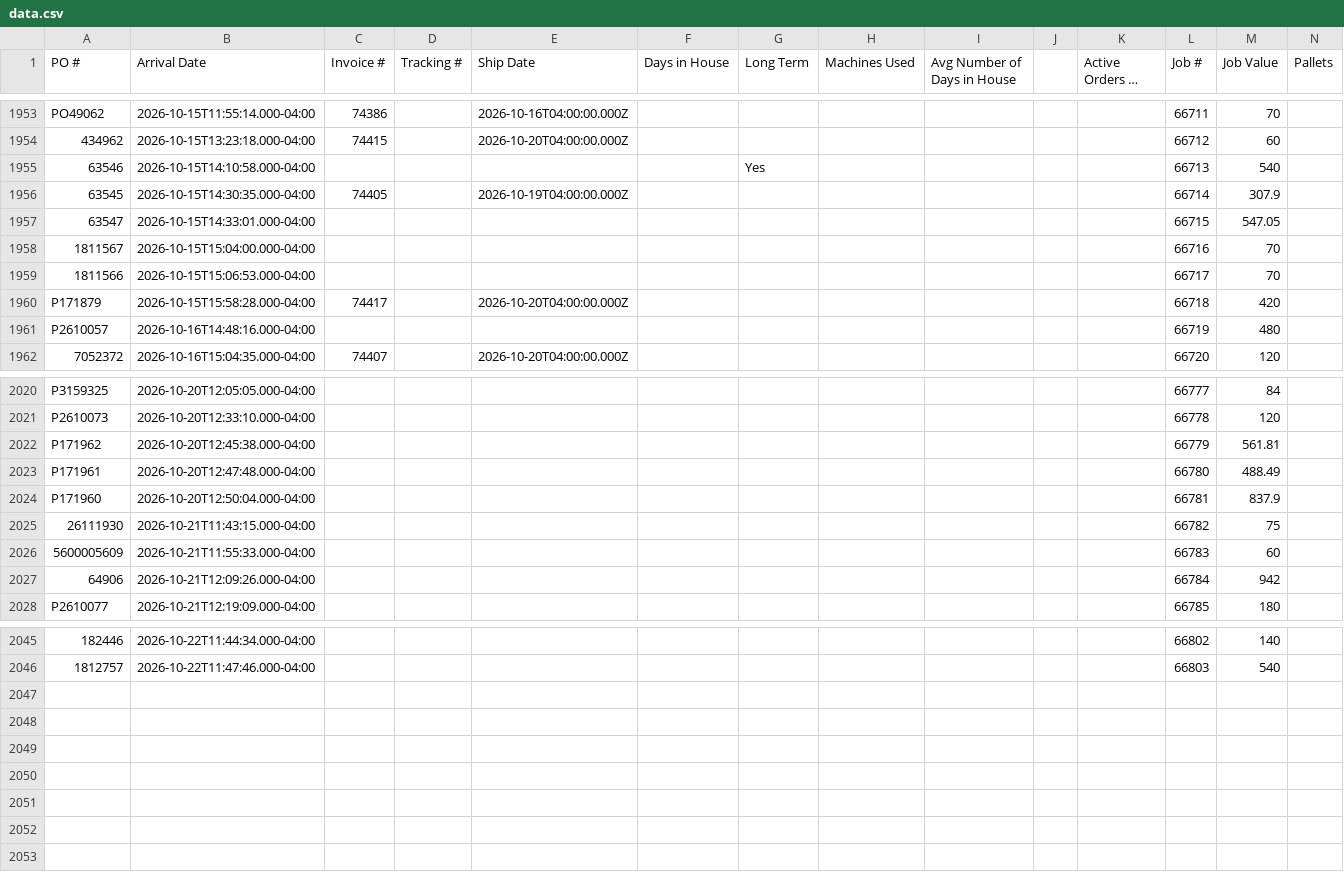
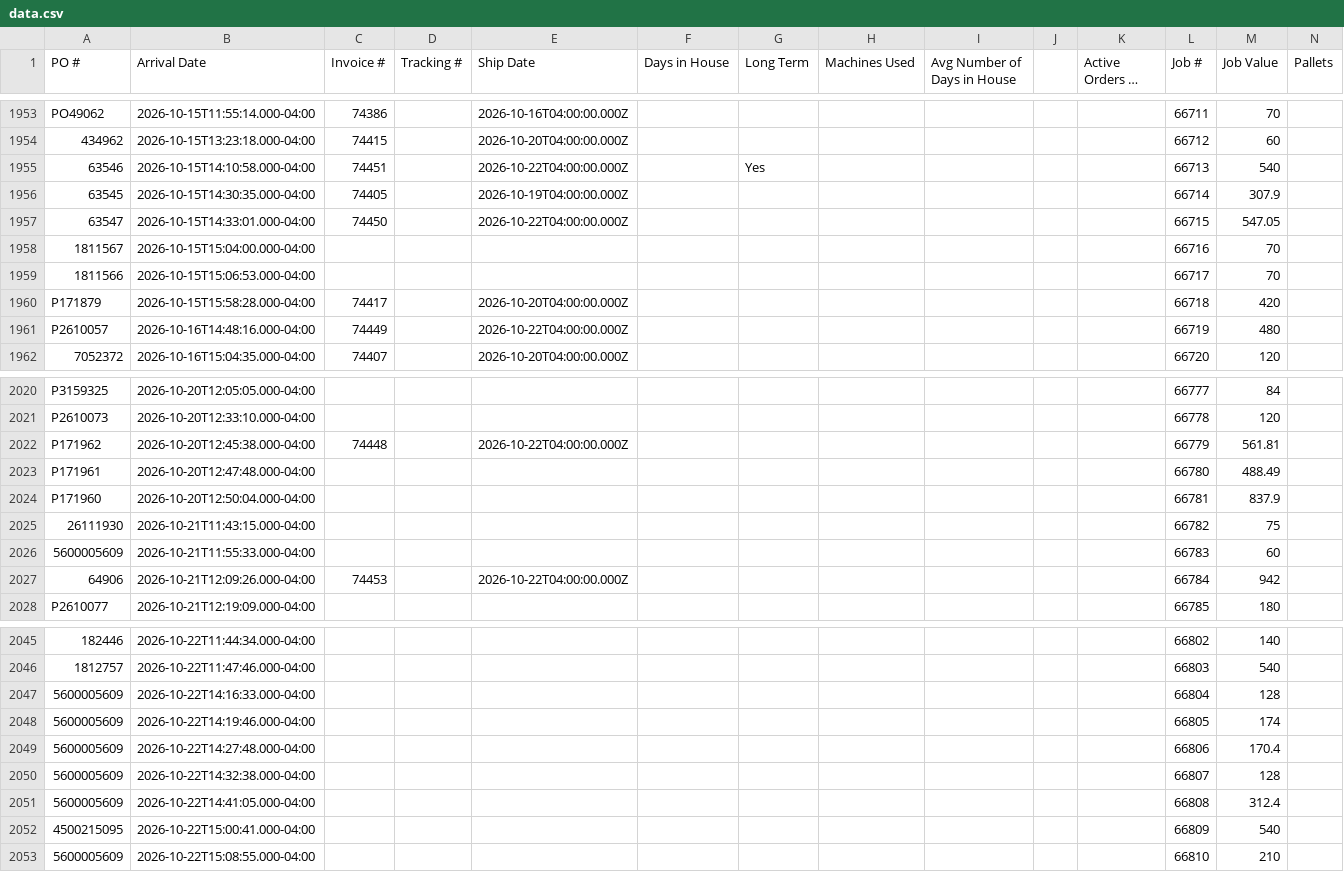
Before and after one commit to cgprecise/pic-dashboard, a CSV file: data.csv, drawn as a sheet; only a part is shown, gaps mark what is left out; long unchanged cells end in …; rows hold the shown columns only; the diff covers the shown part only; the diff names each change by its address in the sheet, - before the commit and + after, or states it on an @@ line.

```diff
--- a/data.csv
+++ b/data.csv
-C1955 (Invoice #): (empty)
+C1955 (Invoice #): 74451
-E1955 (Ship Date): (empty)
+E1955 (Ship Date): 2026-10-22T04:00:00.000Z
-C1957 (Invoice #): (empty)
+C1957 (Invoice #): 74450
-E1957 (Ship Date): (empty)
+E1957 (Ship Date): 2026-10-22T04:00:00.000Z
-C1961 (Invoice #): (empty)
+C1961 (Invoice #): 74449
-E1961 (Ship Date): (empty)
+E1961 (Ship Date): 2026-10-22T04:00:00.000Z
-C2022 (Invoice #): (empty)
+C2022 (Invoice #): 74448
-E2022 (Ship Date): (empty)
+E2022 (Ship Date): 2026-10-22T04:00:00.000Z
-C2027 (Invoice #): (empty)
+C2027 (Invoice #): 74453
-E2027 (Ship Date): (empty)
+E2027 (Ship Date): 2026-10-22T04:00:00.000Z
+row 2047: 5600005609 | 2026-10-22T14:16:33.000-04:00 |  |  |  |  |  |  |  |  |  | 66804 | 128
+row 2048: 5600005609 | 2026-10-22T14:19:46.000-04:00 |  |  |  |  |  |  |  |  |  | 66805 | 174
+row 2049: 5600005609 | 2026-10-22T14:27:48.000-04:00 |  |  |  |  |  |  |  |  |  | 66806 | 170.4
+row 2050: 5600005609 | 2026-10-22T14:32:38.000-04:00 |  |  |  |  |  |  |  |  |  | 66807 | 128
+row 2051: 5600005609 | 2026-10-22T14:41:05.000-04:00 |  |  |  |  |  |  |  |  |  | 66808 | 312.4
+row 2052: 4500215095 | 2026-10-22T15:00:41.000-04:00 |  |  |  |  |  |  |  |  |  | 66809 | 540
+row 2053: 5600005609 | 2026-10-22T15:08:55.000-04:00 |  |  |  |  |  |  |  |  |  | 66810 | 210
```
Also changed, not shown: 3 edited cells elsewhere in this file.
